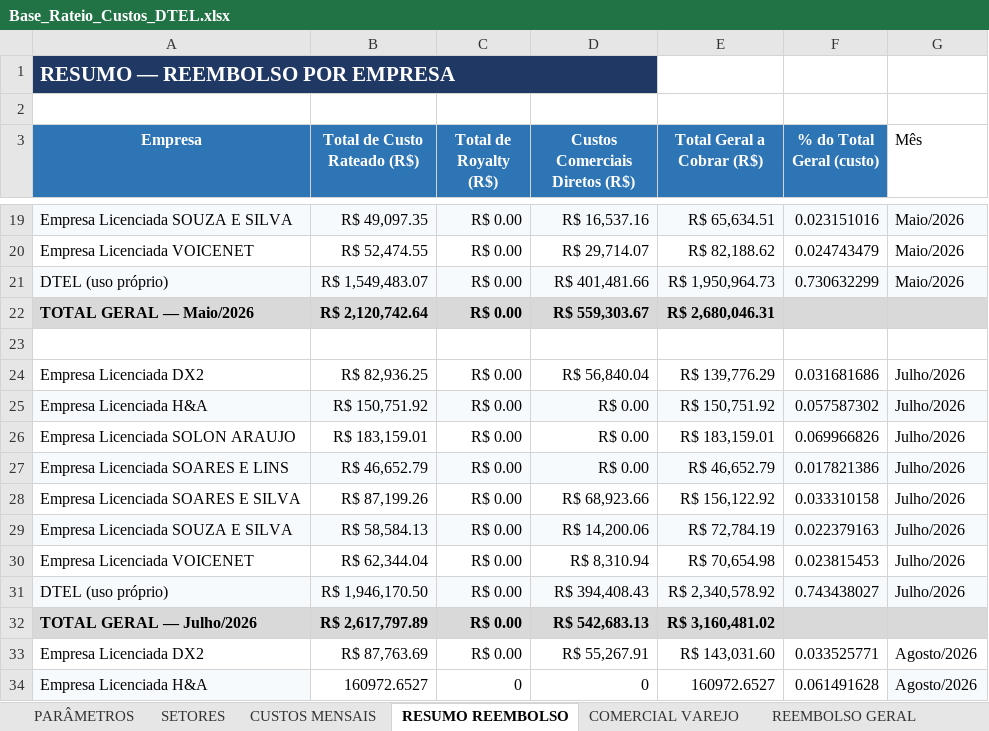
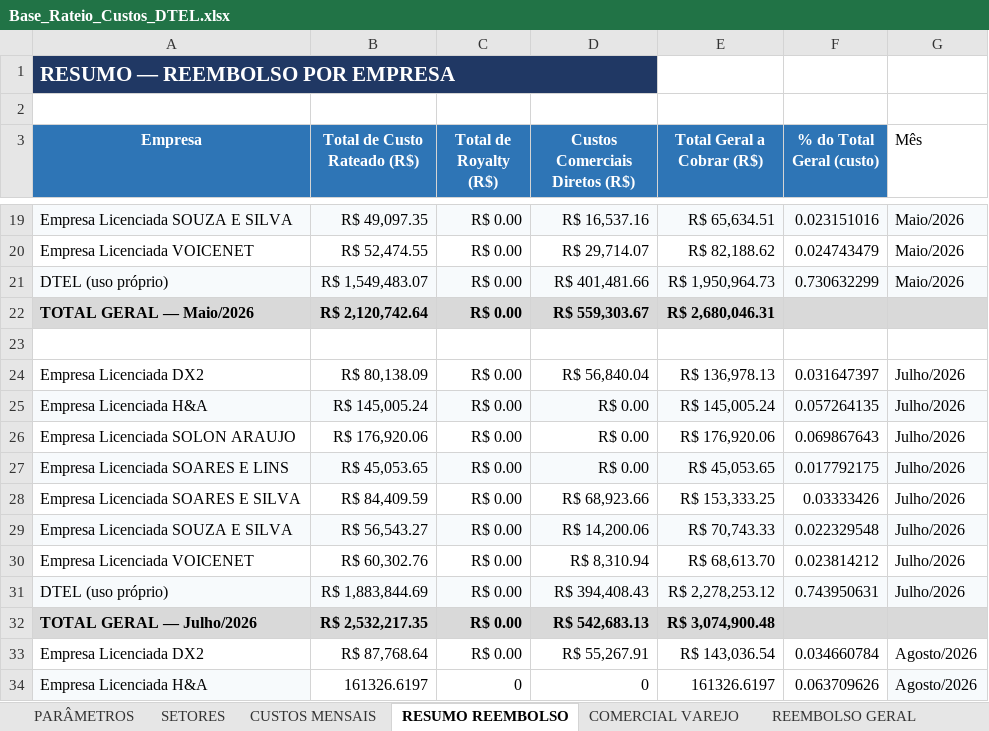
Before and after one commit to Deboradtelelecom/Base-dos-setores, an Excel workbook: dados-mensais/Base_Rateio_Custos_DTEL.xlsx, sheet RESUMO REEMBOLSO, drawn as a sheet; only a part is shown, gaps mark what is left out; values as stored, in another font and other column widths than the file's, no borders; the diff covers the shown part only; the diff names each change by its address in the sheet, - before the commit and + after, or states it on an @@ line.

```diff
--- a/dados-mensais/Base_Rateio_Custos_DTEL.xlsx (sheet RESUMO REEMBOLSO)
+++ b/dados-mensais/Base_Rateio_Custos_DTEL.xlsx (sheet RESUMO REEMBOLSO)
-B24 (Total de Custo Rateado (R$)): R$ 82,936.25
+B24 (Total de Custo Rateado (R$)): R$ 80,138.09
-E24 (Total Geral a Cobrar (R$)): R$ 139,776.29
+E24 (Total Geral a Cobrar (R$)): R$ 136,978.13
-F24 (% do Total Geral (custo)): 0.031681686
+F24 (% do Total Geral (custo)): 0.031647397
-B25 (Total de Custo Rateado (R$)): R$ 150,751.92
+B25 (Total de Custo Rateado (R$)): R$ 145,005.24
-E25 (Total Geral a Cobrar (R$)): R$ 150,751.92
+E25 (Total Geral a Cobrar (R$)): R$ 145,005.24
-F25 (% do Total Geral (custo)): 0.057587302
+F25 (% do Total Geral (custo)): 0.057264135
-B26 (Total de Custo Rateado (R$)): R$ 183,159.01
+B26 (Total de Custo Rateado (R$)): R$ 176,920.06
-E26 (Total Geral a Cobrar (R$)): R$ 183,159.01
+E26 (Total Geral a Cobrar (R$)): R$ 176,920.06
-F26 (% do Total Geral (custo)): 0.069966826
+F26 (% do Total Geral (custo)): 0.069867643
-B27 (Total de Custo Rateado (R$)): R$ 46,652.79
+B27 (Total de Custo Rateado (R$)): R$ 45,053.65
-E27 (Total Geral a Cobrar (R$)): R$ 46,652.79
+E27 (Total Geral a Cobrar (R$)): R$ 45,053.65
-F27 (% do Total Geral (custo)): 0.017821386
+F27 (% do Total Geral (custo)): 0.017792175
-B28 (Total de Custo Rateado (R$)): R$ 87,199.26
+B28 (Total de Custo Rateado (R$)): R$ 84,409.59
-E28 (Total Geral a Cobrar (R$)): R$ 156,122.92
+E28 (Total Geral a Cobrar (R$)): R$ 153,333.25
-F28 (% do Total Geral (custo)): 0.033310158
+F28 (% do Total Geral (custo)): 0.03333426
-B29 (Total de Custo Rateado (R$)): R$ 58,584.13
+B29 (Total de Custo Rateado (R$)): R$ 56,543.27
-E29 (Total Geral a Cobrar (R$)): R$ 72,784.19
+E29 (Total Geral a Cobrar (R$)): R$ 70,743.33
-F29 (% do Total Geral (custo)): 0.022379163
+F29 (% do Total Geral (custo)): 0.022329548
-B30 (Total de Custo Rateado (R$)): R$ 62,344.04
+B30 (Total de Custo Rateado (R$)): R$ 60,302.76
-E30 (Total Geral a Cobrar (R$)): R$ 70,654.98
+E30 (Total Geral a Cobrar (R$)): R$ 68,613.70
-F30 (% do Total Geral (custo)): 0.023815453
+F30 (% do Total Geral (custo)): 0.023814212
-B31 (Total de Custo Rateado (R$)): R$ 1,946,170.50
+B31 (Total de Custo Rateado (R$)): R$ 1,883,844.69
-E31 (Total Geral a Cobrar (R$)): R$ 2,340,578.92
+E31 (Total Geral a Cobrar (R$)): R$ 2,278,253.12
-F31 (% do Total Geral (custo)): 0.743438027
+F31 (% do Total Geral (custo)): 0.743950631
-B32 (Total de Custo Rateado (R$)): R$ 2,617,797.89
+B32 (Total de Custo Rateado (R$)): R$ 2,532,217.35
-E32 (Total Geral a Cobrar (R$)): R$ 3,160,481.02
+E32 (Total Geral a Cobrar (R$)): R$ 3,074,900.48
-B33 (Total de Custo Rateado (R$)): R$ 87,763.69
+B33 (Total de Custo Rateado (R$)): R$ 87,768.64
-E33 (Total Geral a Cobrar (R$)): R$ 143,031.60
+E33 (Total Geral a Cobrar (R$)): R$ 143,036.54
-F33 (% do Total Geral (custo)): 0.033525771
+F33 (% do Total Geral (custo)): 0.034660784
-B34 (Total de Custo Rateado (R$)): 160972.6527
+B34 (Total de Custo Rateado (R$)): 161326.6197
-E34 (Total Geral a Cobrar (R$)): 160972.6527
+E34 (Total Geral a Cobrar (R$)): 161326.6197
-F34 (% do Total Geral (custo)): 0.061491628
+F34 (% do Total Geral (custo)): 0.063709626
```
Also changed, not shown: 20 edited cells elsewhere in this sheet, sheet REEMBOLSO GERAL, sheet PARÂMETROS, sheet SETORES, sheet CUSTOS MENSAIS, hidden cells.
